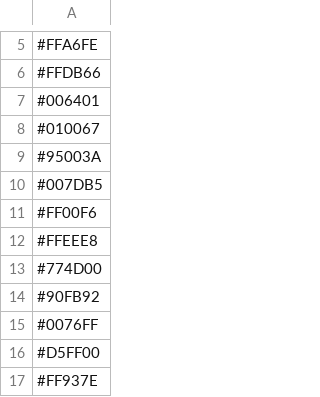
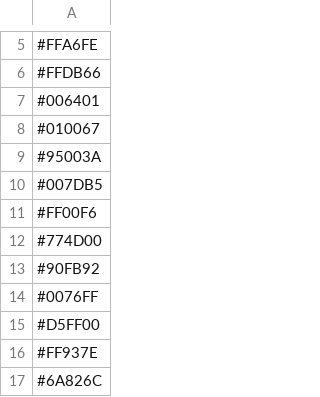
Before and after one commit to stolla99/jupyter_notebook_browsing, a CSV file: resources/colors.csv, drawn as a sheet; only a part is shown, gaps mark what is left out; the shorter side is filled out with more unchanged rows.

```diff
--- a/resources/colors.csv
+++ b/resources/colors.csv
@@ -11,3 +11,2 @@
 #FF00F6
-#FFEEE8
 #774D00
```
Also changed, not shown: 11 other files.
